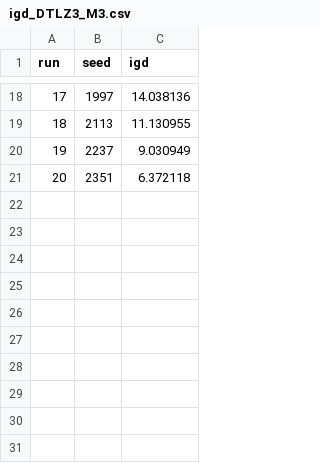
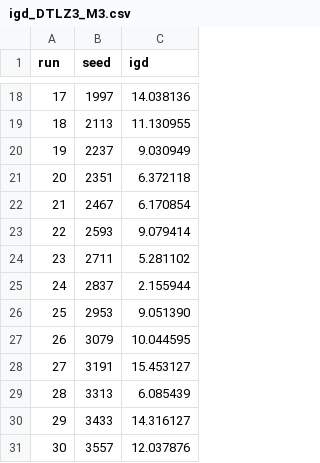
Before and after one commit to ManelHmoudi/SolverModeling, a CSV file: Project_Irp/validation/dtlz/results/igd_DTLZ3_M3.csv, drawn as a sheet; only a part is shown, gaps mark what is left out.

```diff
--- a/Project_Irp/validation/dtlz/results/igd_DTLZ3_M3.csv
+++ b/Project_Irp/validation/dtlz/results/igd_DTLZ3_M3.csv
@@ -21 +21,11 @@ run,seed,igd
 20,2351,6.372118
+21,2467,6.170854
+22,2593,9.079414
+23,2711,5.281102
+24,2837,2.155944
+25,2953,9.051390
+26,3079,10.044595
+27,3191,15.453127
+28,3313,6.085439
+29,3433,14.316127
+30,3557,12.037876
```
Also changed, not shown: Project_Irp/validation/dtlz/results/igd_DTLZ4_M3.csv, Project_Irp/validation/dtlz/results/igd_DTLZ6_M3.csv, 14 other files.
